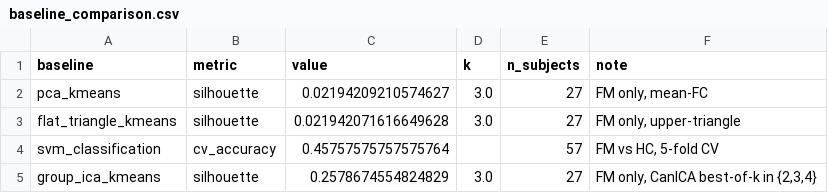
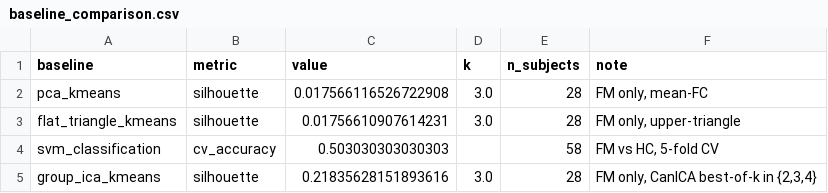
Before and after one commit to evadiva3/fm-subtype-discovery, a CSV file: results/baseline_comparison.csv, drawn as a sheet.

```diff
--- a/results/baseline_comparison.csv
+++ b/results/baseline_comparison.csv
@@ -1,5 +1,5 @@
 baseline,metric,value,k,n_subjects,note
-pca_kmeans,silhouette,0.02194209210574627,3.0,27,"FM only, mean-FC"
-flat_triangle_kmeans,silhouette,0.021942071616649628,3.0,27,"FM only, upper-triangle"
-svm_classification,cv_accuracy,0.45757575757575764,,57,"FM vs HC, 5-fold CV"
-group_ica_kmeans,silhouette,0.2578674554824829,3.0,27,"FM only, CanICA best-of-k in {2,3,4}"
+pca_kmeans,silhouette,0.017566116526722908,3.0,28,"FM only, mean-FC"
+flat_triangle_kmeans,silhouette,0.01756610907614231,3.0,28,"FM only, upper-triangle"
+svm_classification,cv_accuracy,0.503030303030303,,58,"FM vs HC, 5-fold CV"
+group_ica_kmeans,silhouette,0.21835628151893616,3.0,28,"FM only, CanICA best-of-k in {2,3,4}"
```
Also changed, not shown: results/clinical_validation_results.csv, results/severity_gradient_random_seeds.csv, 3 other files.
